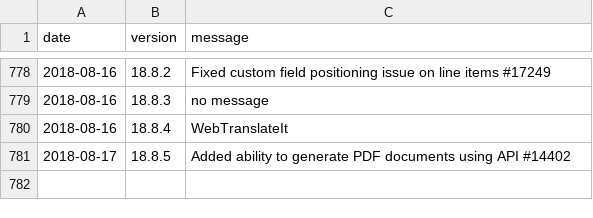
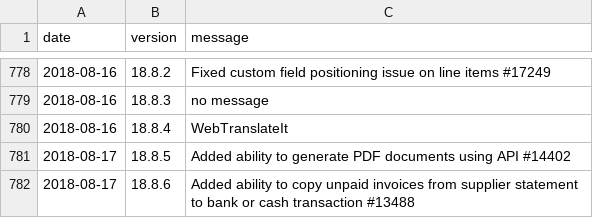
Before and after one commit to 3etechinns/www.manager.io, a CSV file: _data/releases.csv, drawn as a sheet; only a part is shown, gaps mark what is left out.

Commit message:
New release

```diff
--- a/_data/releases.csv
+++ b/_data/releases.csv
@@ -781 +781,2 @@ date,version,message
 2018-08-17,18.8.5,"Added ability to generate PDF documents using API #14402"
+2018-08-17,18.8.6,"Added ability to copy unpaid invoices from supplier statement to bank or cash transaction #13488"
```
